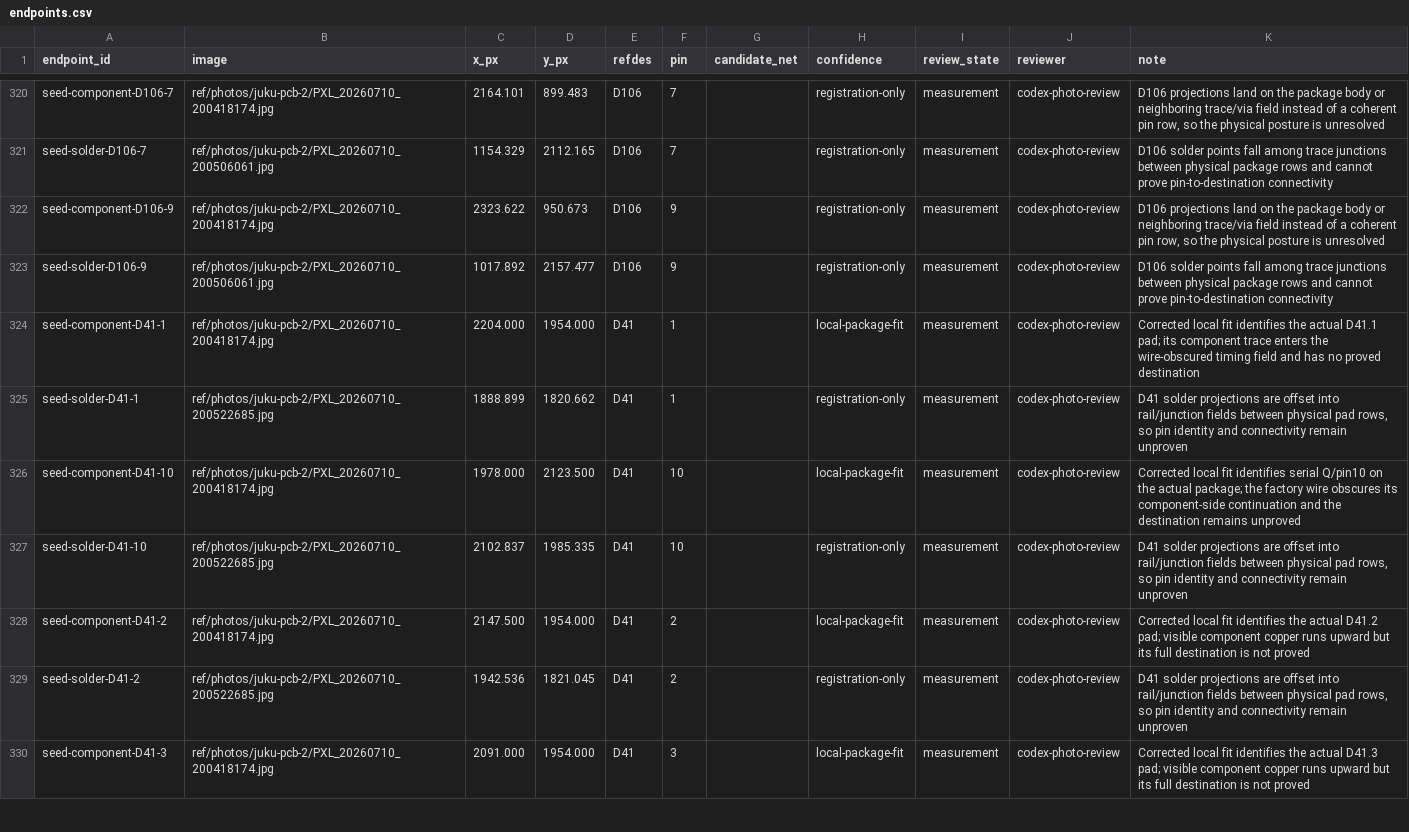
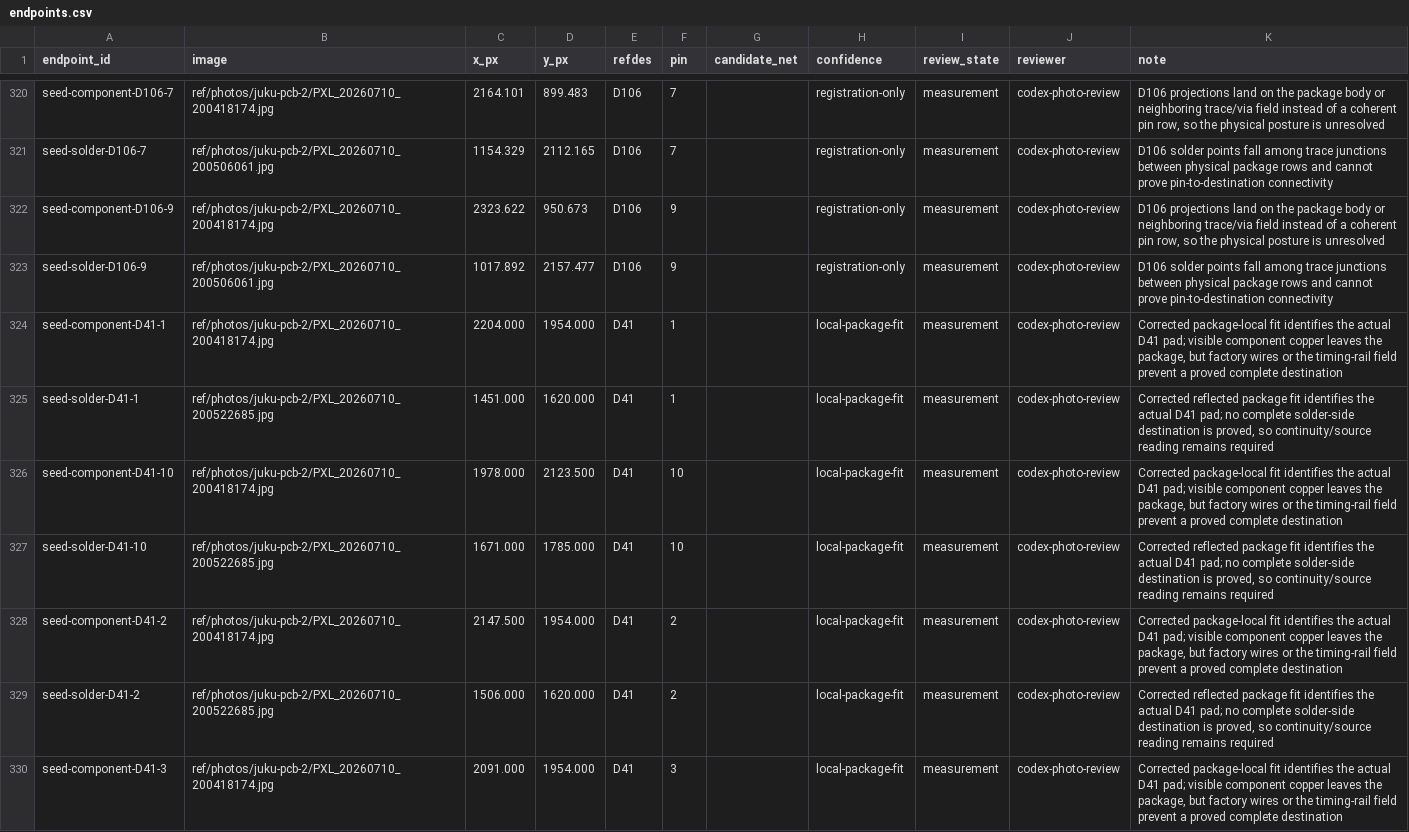
Before and after one commit to ddanila/8080-cosim, a CSV file: ref/photos/juku-pcb-2/endpoints.csv, drawn as a sheet; only a part is shown, gaps mark what is left out; the diff covers the shown part only.

Commit message:
Correct IR16 output pin contract

```diff
--- a/ref/photos/juku-pcb-2/endpoints.csv
+++ b/ref/photos/juku-pcb-2/endpoints.csv
@@ -323,8 +323,8 @@ seed-component-D106-9,ref/photos/juku-pcb-2/PXL_20260710_200418174.jpg,2323.622,
 seed-solder-D106-9,ref/photos/juku-pcb-2/PXL_20260710_200506061.jpg,1017.892,2157.477,D106,9,,registration-only,measurement,codex-photo-review,D106 solder points fall among trace junctions between physical package rows and cannot prove pin-to-destination connectivity
-seed-component-D41-1,ref/photos/juku-pcb-2/PXL_20260710_200418174.jpg,2204.000,1954.000,D41,1,,local-package-fit,measurement,codex-photo-review,Corrected local fit identifies the actual D41.1 pad; its component trace enters the wire-obscured timing field and has no proved destination
-seed-solder-D41-1,ref/photos/juku-pcb-2/PXL_20260710_200522685.jpg,1888.899,1820.662,D41,1,,registration-only,measurement,codex-photo-review,"D41 solder projections are offset into rail/junction fields between physical pad rows, so pin identity and connectivity remain unproven"
-seed-component-D41-10,ref/photos/juku-pcb-2/PXL_20260710_200418174.jpg,1978.000,2123.500,D41,10,,local-package-fit,measurement,codex-photo-review,Corrected local fit identifies serial Q/pin10 on the actual package; the factory wire obscures its component-side continuation and the destination remains unproved
-seed-solder-D41-10,ref/photos/juku-pcb-2/PXL_20260710_200522685.jpg,2102.837,1985.335,D41,10,,registration-only,measurement,codex-photo-review,"D41 solder projections are offset into rail/junction fields between physical pad rows, so pin identity and connectivity remain unproven"
-seed-component-D41-2,ref/photos/juku-pcb-2/PXL_20260710_200418174.jpg,2147.500,1954.000,D41,2,,local-package-fit,measurement,codex-photo-review,Corrected local fit identifies the actual D41.2 pad; visible component copper runs upward but its full destination is not proved
-seed-solder-D41-2,ref/photos/juku-pcb-2/PXL_20260710_200522685.jpg,1942.536,1821.045,D41,2,,registration-only,measurement,codex-photo-review,"D41 solder projections are offset into rail/junction fields between physical pad rows, so pin identity and connectivity remain unproven"
-seed-component-D41-3,ref/photos/juku-pcb-2/PXL_20260710_200418174.jpg,2091.000,1954.000,D41,3,,local-package-fit,measurement,codex-photo-review,Corrected local fit identifies the actual D41.3 pad; visible component copper runs upward but its full destination is not proved
+seed-component-D41-1,ref/photos/juku-pcb-2/PXL_20260710_200418174.jpg,2204.000,1954.000,D41,1,,local-package-fit,measurement,codex-photo-review,"Corrected package-local fit identifies the actual D41 pad; visible component copper leaves the package, but factory wires or the timing-rail field prevent a proved complete destination"
+seed-solder-D41-1,ref/photos/juku-pcb-2/PXL_20260710_200522685.jpg,1451.000,1620.000,D41,1,,local-package-fit,measurement,codex-photo-review,"Corrected reflected package fit identifies the actual D41 pad; no complete solder-side destination is proved, so continuity/source reading remains required"
+seed-component-D41-10,ref/photos/juku-pcb-2/PXL_20260710_200418174.jpg,1978.000,2123.500,D41,10,,local-package-fit,measurement,codex-photo-review,"Corrected package-local fit identifies the actual D41 pad; visible component copper leaves the package, but factory wires or the timing-rail field prevent a proved complete destination"
+seed-solder-D41-10,ref/photos/juku-pcb-2/PXL_20260710_200522685.jpg,1671.000,1785.000,D41,10,,local-package-fit,measurement,codex-photo-review,"Corrected reflected package fit identifies the actual D41 pad; no complete solder-side destination is proved, so continuity/source reading remains required"
+seed-component-D41-2,ref/photos/juku-pcb-2/PXL_20260710_200418174.jpg,2147.500,1954.000,D41,2,,local-package-fit,measurement,codex-photo-review,"Corrected package-local fit identifies the actual D41 pad; visible component copper leaves the package, but factory wires or the timing-rail field prevent a proved complete destination"
+seed-solder-D41-2,ref/photos/juku-pcb-2/PXL_20260710_200522685.jpg,1506.000,1620.000,D41,2,,local-package-fit,measurement,codex-photo-review,"Corrected reflected package fit identifies the actual D41 pad; no complete solder-side destination is proved, so continuity/source reading remains required"
+seed-component-D41-3,ref/photos/juku-pcb-2/PXL_20260710_200418174.jpg,2091.000,1954.000,D41,3,,local-package-fit,measurement,codex-photo-review,"Corrected package-local fit identifies the actual D41 pad; visible component copper leaves the package, but factory wires or the timing-rail field prevent a proved complete destination"
```
Also changed, not shown: 6 added rows and 29 edited cells elsewhere in this file, docs/main-board-unresolved-endpoints.csv, 17 other files.
